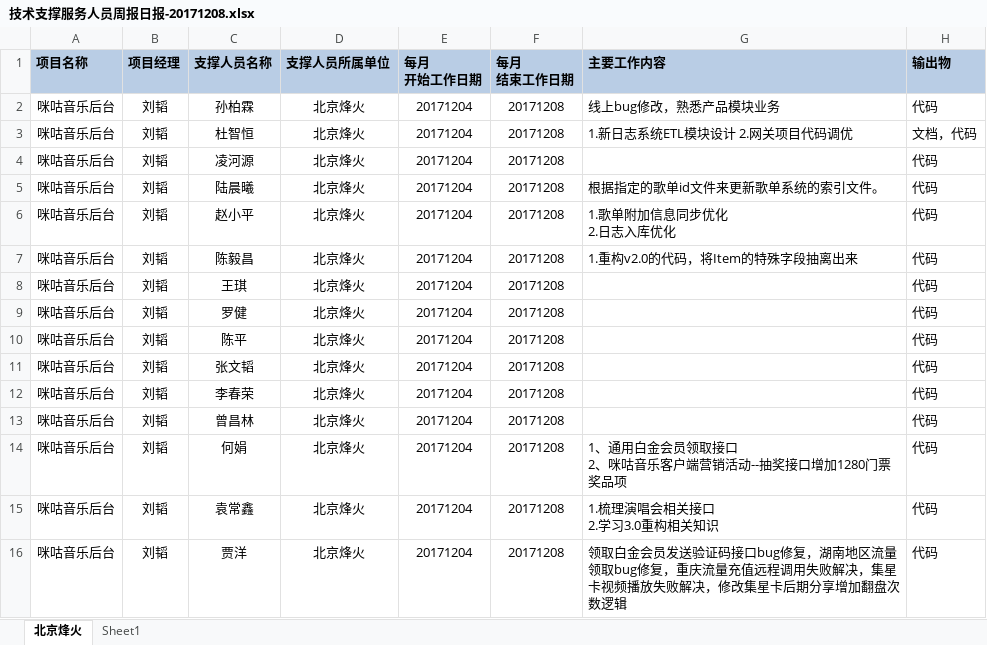
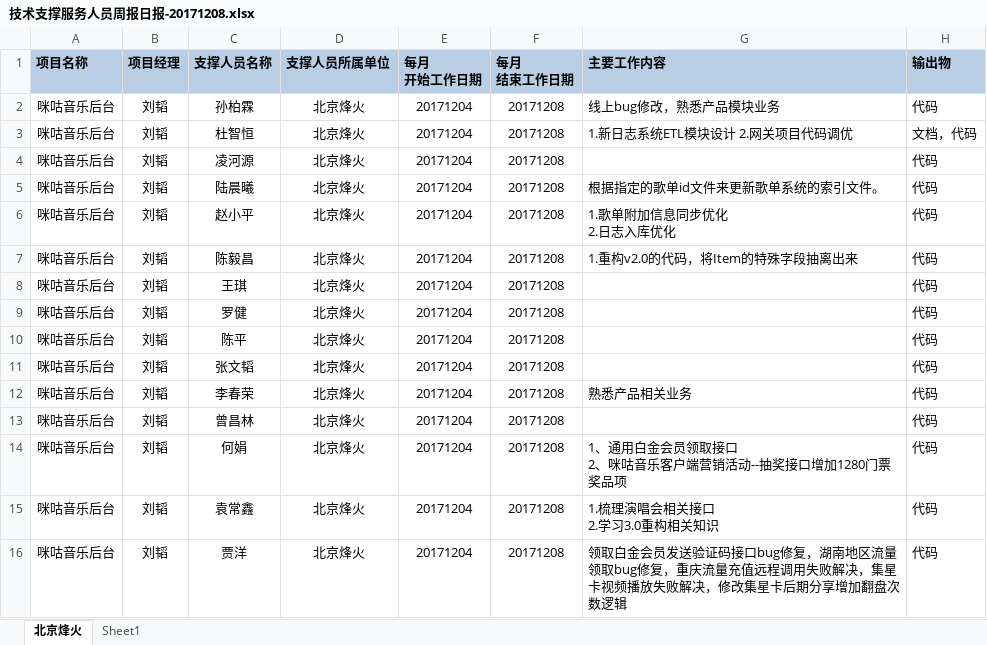
Before and after one commit to just-forking/weekReport, an Excel workbook: 20171208周报/技术支撑服务人员周报日报-20171208.xlsx, sheet 北京烽火, drawn as a sheet; values as stored, in another font and other column widths than the file's, no borders; the diff names each change by its address in the sheet, - before the commit and + after, or states it on an @@ line.

```diff
--- a/20171208周报/技术支撑服务人员周报日报-20171208.xlsx (sheet 北京烽火)
+++ b/20171208周报/技术支撑服务人员周报日报-20171208.xlsx (sheet 北京烽火)
-G12 (主要工作内容): (empty)
+G12 (主要工作内容): 熟悉产品相关业务
```
Also changed, not shown: 20171215周报/技术支撑服务人员周报日报-20171215.xlsx, 20171222周报/技术支撑服务人员周报日报-20171222.xlsx, 1 other file.
